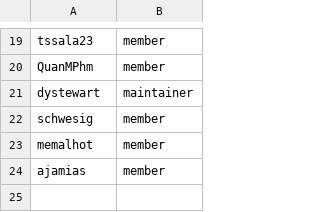
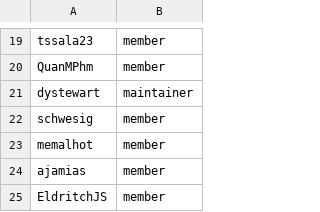
Before and after one commit to OCP-on-NERC/github-config, a CSV file: team-members/nerc-ops.csv, drawn as a sheet; only a part is shown, gaps mark what is left out.

Commit message:
Add jason (schlessman) to nerc-ops

```diff
--- a/team-members/nerc-ops.csv
+++ b/team-members/nerc-ops.csv
@@ -24 +24,2 @@ memalhot,member
 ajamias,member
+EldritchJS,member
```
